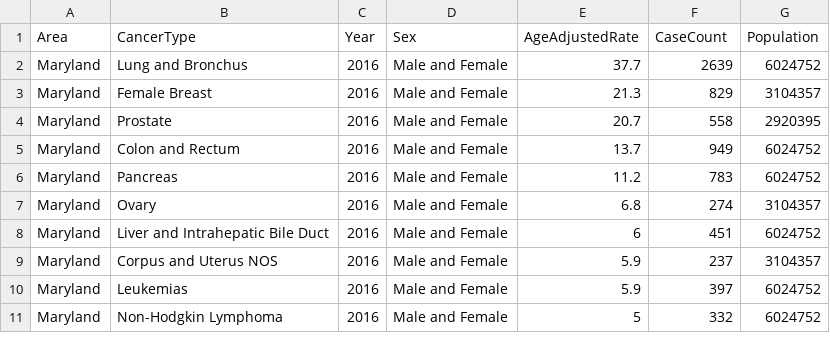
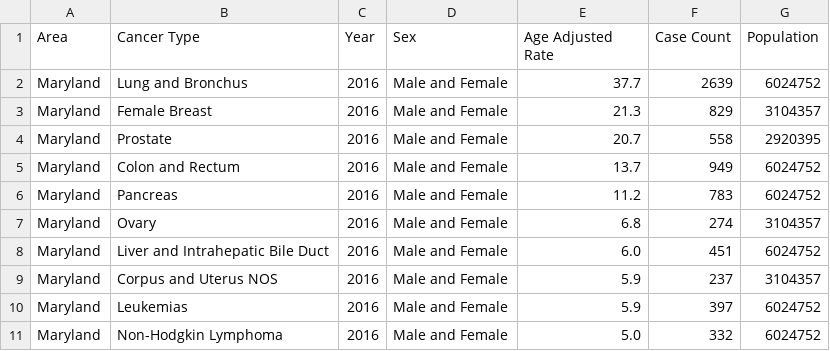
Before and after one commit to pegblaine/mblaine_project_1, a CSV file: Project1/Maryland/By_Rate/Maryland_Cancer_Deaths_TopTen_by_Rate.csv, drawn as a sheet.

```diff
--- a/Project1/Maryland/By_Rate/Maryland_Cancer_Deaths_TopTen_by_Rate.csv
+++ b/Project1/Maryland/By_Rate/Maryland_Cancer_Deaths_TopTen_by_Rate.csv
@@ -1,2 +1,2 @@
-Area,CancerType,Year,Sex,AgeAdjustedRate,CaseCount,Population
+Area,Cancer Type,Year,Sex,Age Adjusted Rate,Case Count,Population
 Maryland,Lung and Bronchus,2016,Male and Female,37.7,2639,6024752
@@ -7,5 +7,5 @@ Maryland,Pancreas,2016,Male and Female,11.2,783,6024752
 Maryland,Ovary,2016,Male and Female,6.8,274,3104357
-Maryland,Liver and Intrahepatic Bile Duct,2016,Male and Female,6,451,6024752
+Maryland,Liver and Intrahepatic Bile Duct,2016,Male and Female,6.0,451,6024752
 Maryland,Corpus and Uterus NOS,2016,Male and Female,5.9,237,3104357
 Maryland,Leukemias,2016,Male and Female,5.9,397,6024752
-Maryland,Non-Hodgkin Lymphoma,2016,Male and Female,5,332,6024752
+Maryland,Non-Hodgkin Lymphoma,2016,Male and Female,5.0,332,6024752
```
Also changed, not shown: Project1/Maryland/By_Number/MD_by_County_Cancer_Deaths_Rate_and_Number.csv, 11 other files.
